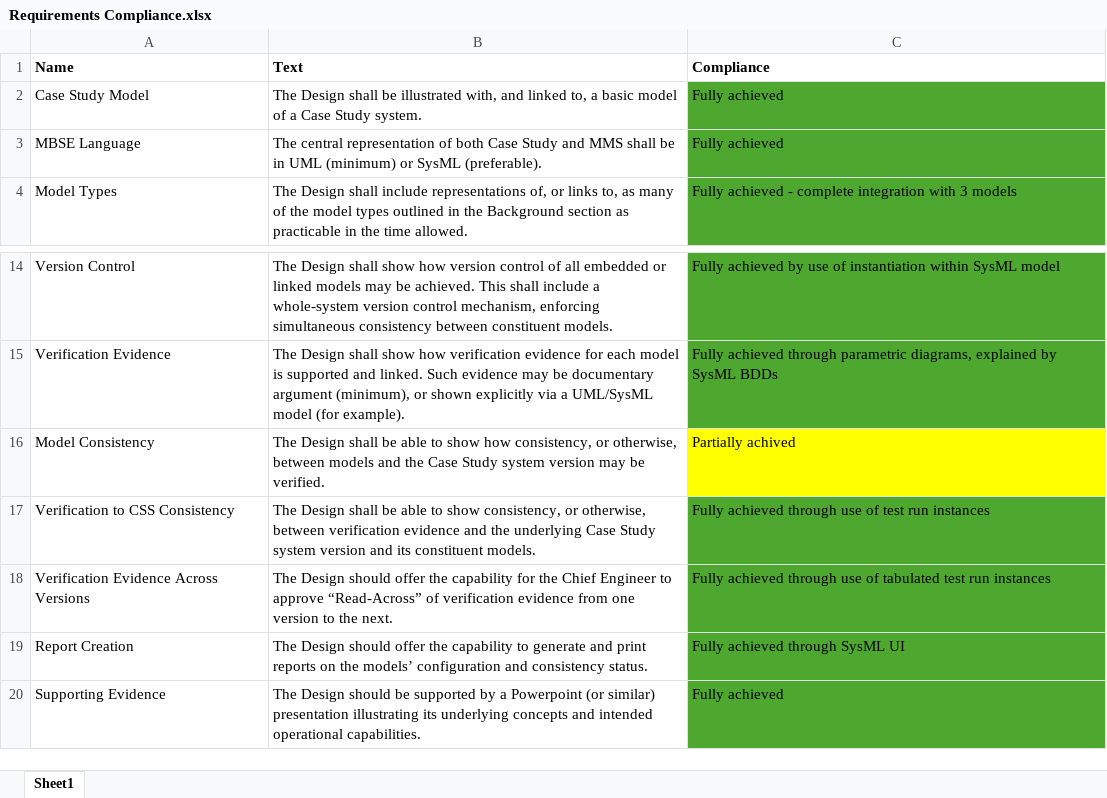
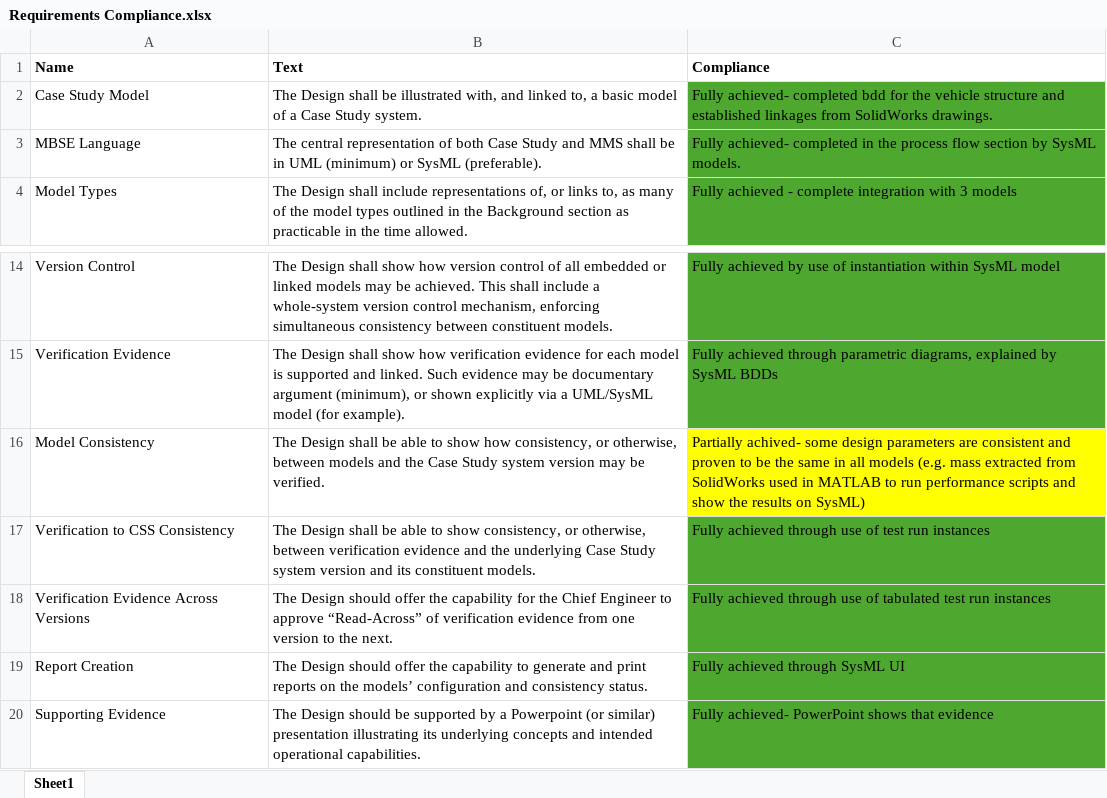
Before and after one commit to hayacon/hsuv_mms, an Excel workbook: Requirements Compliance.xlsx, sheet Sheet1, drawn as a sheet; only a part is shown, gaps mark what is left out; values as stored, in another font and other column widths than the file's, no borders; the diff names each change by its address in the sheet, - before the commit and + after, or states it on an @@ line.

Commit message:
updated requirements compliance

```diff
--- a/Requirements Compliance.xlsx (sheet Sheet1)
+++ b/Requirements Compliance.xlsx (sheet Sheet1)
-C2 (Compliance): Fully achieved
+C2 (Compliance): Fully achieved- completed bdd for the vehicle structure and established linkages from SolidWorks drawings.
-C3 (Compliance): Fully achieved
+C3 (Compliance): Fully achieved- completed in the process flow section by SysML models.
-C16 (Compliance): Partially achived
+C16 (Compliance): Partially achived- some design parameters are consistent and proven to be the same in all models (e.g. mass extracted from SolidWorks used in MATLAB to run performance scripts and show the results on SysML)
-C20 (Compliance): Fully achieved
+C20 (Compliance): Fully achieved- PowerPoint shows that evidence
```
